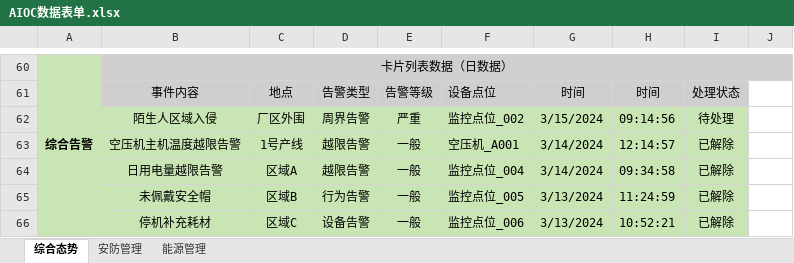
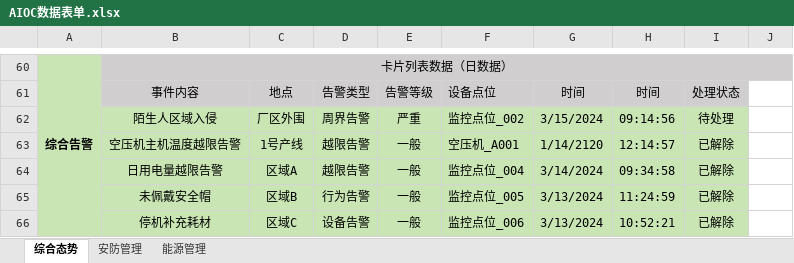
Before and after one commit to ChenCheng19981014/Vue3-AIOC, an Excel workbook: public/excel/AIOC数据表单.xlsx, sheet 综合态势, drawn as a sheet; only a part is shown, gaps mark what is left out; values as stored, in another font and other column widths than the file's, no borders; the diff names each change by its address in the sheet, - before the commit and + after, or states it on an @@ line.

```diff
--- a/public/excel/AIOC数据表单.xlsx (sheet 综合态势)
+++ b/public/excel/AIOC数据表单.xlsx (sheet 综合态势)
-G63: 3/14/2024
+G63: 1/14/2120
```
Also changed, not shown: 3 other files.
